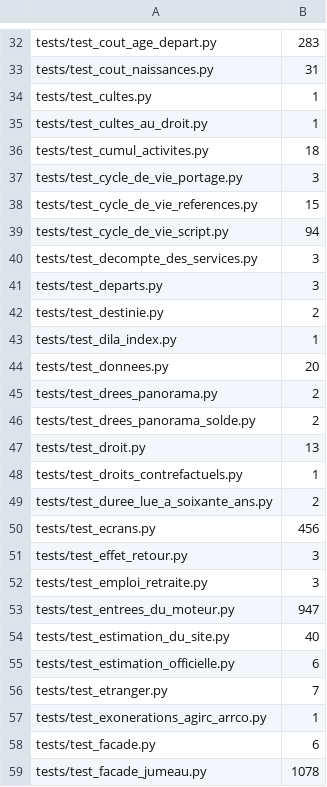
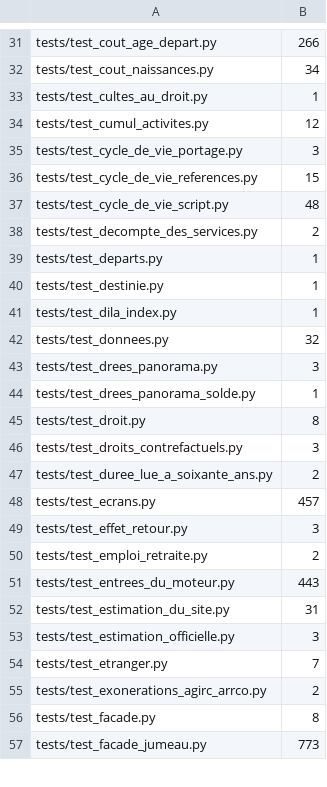
Before and after one commit to g-pliberal/retraitecomptenotionelle, a TSV file: .github/durees_suite.tsv, drawn as a sheet; only a part is shown, gaps mark what is left out; removed rows and columns are numbered as before the commit, all else as after; the diff covers the shown part only; the diff names each change by its address in the sheet, - before the commit and + after, or states it on an @@ line.

```diff
--- a/.github/durees_suite.tsv
+++ b/.github/durees_suite.tsv
-B31: 283
+B31: 266
-B32: 31
+B32: 34
-row 34: tests/test_cultes.py | 1
-B34: 18
+B34: 12
-B37: 94
+B37: 48
-B38: 3
+B38: 2
-B39: 3
+B39: 1
-B40: 2
+B40: 1
-B42: 20
+B42: 32
-B43: 2
+B43: 3
-B44: 2
+B44: 1
-B45: 13
+B45: 8
-B46: 1
+B46: 3
-B48: 456
+B48: 457
-B50: 3
+B50: 2
-B51: 947
+B51: 443
-B52: 40
+B52: 31
-B53: 6
+B53: 3
-B55: 1
+B55: 2
-B56: 6
+B56: 8
-B57: 1078
+B57: 773
```
Also changed, not shown: 2 added rows, 10 removed rows and 96 edited cells elsewhere in this file, .github/verdicts.tsv, docs/chiffrage_plf.csv, 18 other files.
